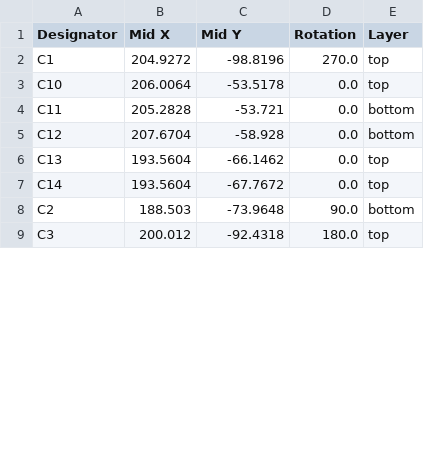
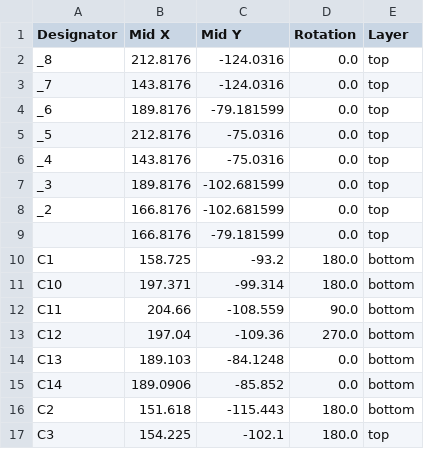
Before and after one commit to cedarhacks/HIDMorph, a CSV file: electrical/ReMapper/production/positions.csv, drawn as a sheet; only a part is shown; the diff covers the shown part only.

Commit message:
pre-production

```diff
--- a/electrical/ReMapper/production/positions.csv
+++ b/electrical/ReMapper/production/positions.csv
@@ -1,9 +1,17 @@
 Designator,Mid X,Mid Y,Rotation,Layer
-C1,204.9272,-98.8196,270.0,top
-C10,206.0064,-53.5178,0.0,top
-C11,205.2828,-53.721,0.0,bottom
-C12,207.6704,-58.928,0.0,bottom
-C13,193.5604,-66.1462,0.0,top
-C14,193.5604,-67.7672,0.0,top
-C2,188.503,-73.9648,90.0,bottom
-C3,200.012,-92.4318,180.0,top
+_8,212.8176,-124.0316,0.0,top
+_7,143.8176,-124.0316,0.0,top
+_6,189.8176,-79.181599,0.0,top
+_5,212.8176,-75.0316,0.0,top
+_4,143.8176,-75.0316,0.0,top
+_3,189.8176,-102.681599,0.0,top
+_2,166.8176,-102.681599,0.0,top
+,166.8176,-79.181599,0.0,top
+C1,158.725,-93.2,180.0,bottom
+C10,197.371,-99.314,180.0,bottom
+C11,204.66,-108.559,90.0,bottom
+C12,197.04,-109.36,270.0,bottom
+C13,189.103,-84.1248,0.0,bottom
+C14,189.0906,-85.852,0.0,bottom
+C2,151.618,-115.443,180.0,bottom
+C3,154.225,-102.1,180.0,top
```
Also changed, not shown: 5 added rows, 2 removed rows and 79 edited cells elsewhere in this file, electrical/ReMapper/production/bom.csv, electrical/ReMapper/production/designators.csv, 24 other files.
